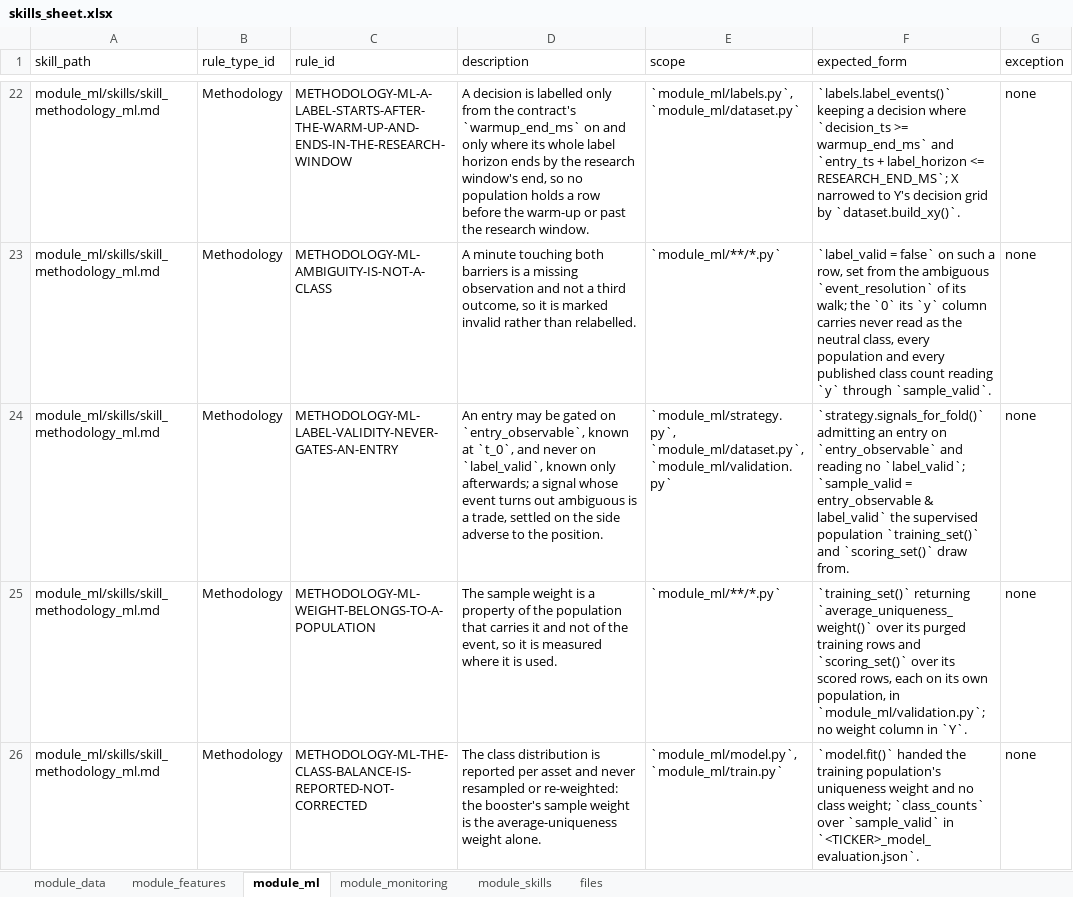
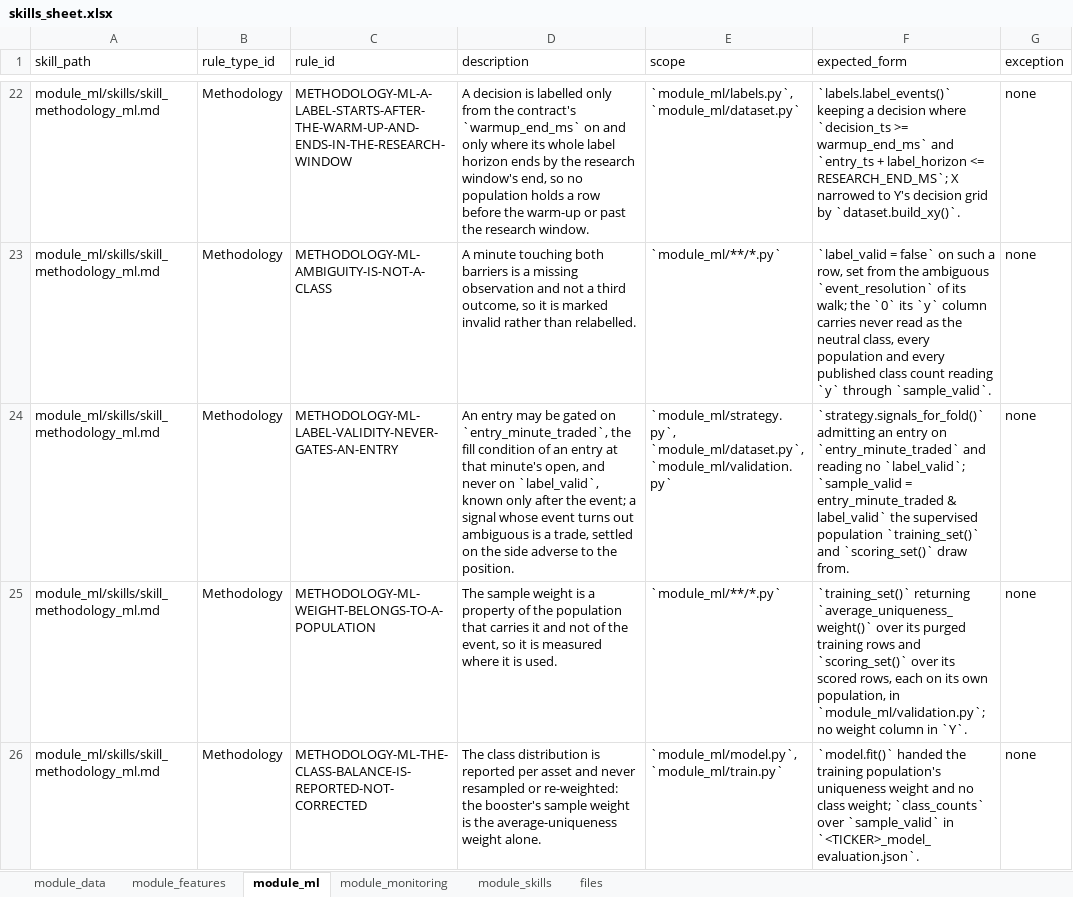
Before and after one commit to flak92/LIORA-MLOps-Portfolio, an Excel workbook: module_skills/skills_sheet.xlsx, sheet module_ml, drawn as a sheet; only a part is shown, gaps mark what is left out; values as stored, in another font and other column widths than the file's, no borders; the diff covers the shown part only; the diff names each change by its address in the sheet, - before the commit and + after, or states it on an @@ line.

Commit message:
Define the evaluation population by the fold and the horizon alone
The evaluation population of a fold is its decisions whose entry leaves room
for the experiment's maximum label horizon before the fold's end, and
nothing else. The strategy's eligible entries are chosen inside it,
entry_eligible = decision_in_evaluation_population & gate_open &
entry_minute_traded, and the fold's scoring rows are the supervised
population (sample_valid) inside it; the gate reads a search state's
predictions and ambiguous labels leave its supervised population, so
neither is the population itself. No number moves.

entry_observable is renamed entry_minute_traded, the fact it measures: the
minute at entry_ts printed a trade, the fill condition of an entry at its
open, not information available at entry_ts. The column of the family
labels, the key of X and Y, the counter untraded_entry_minute_count of the
ML snapshot and the page move with it, and the register retires the old
names. The rule texts that cited them are corrected; their ids stay.

```diff
--- a/module_skills/skills_sheet.xlsx (sheet module_ml)
+++ b/module_skills/skills_sheet.xlsx (sheet module_ml)
-D24 (description): …gated on `entry_observable`, known at `t_0`, and never on `label_valid`, known only afterwards; a signal…
+D24 (description): …gated on `entry_minute_traded`, the fill condition of an entry at that minute's open, and never on `label_valid`, known only after the event; a signal…
-F24 (expected_form): …entry on `entry_observable` and reading no `label_valid`; `sample_valid = entry_observable & label_valid`…
+F24 (expected_form): …entry on `entry_minute_traded` and reading no `label_valid`; `sample_valid = entry_minute_traded & label_valid`…
```
Also changed, not shown: 3 edited cells elsewhere in this sheet, sheet module_skills, 13 other files.
